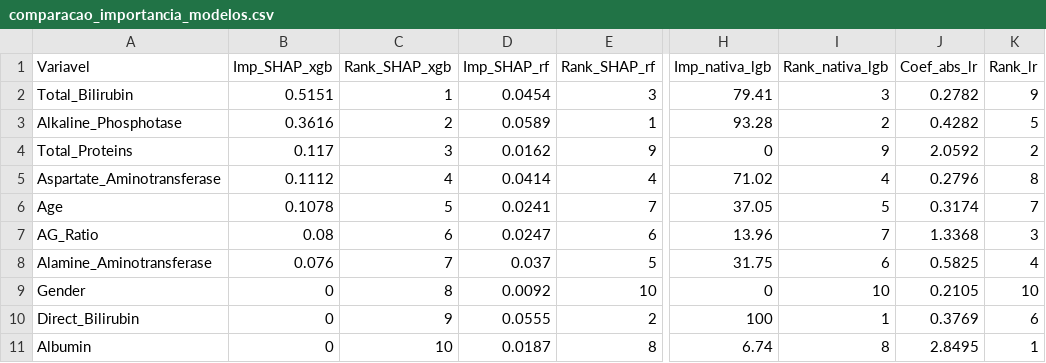
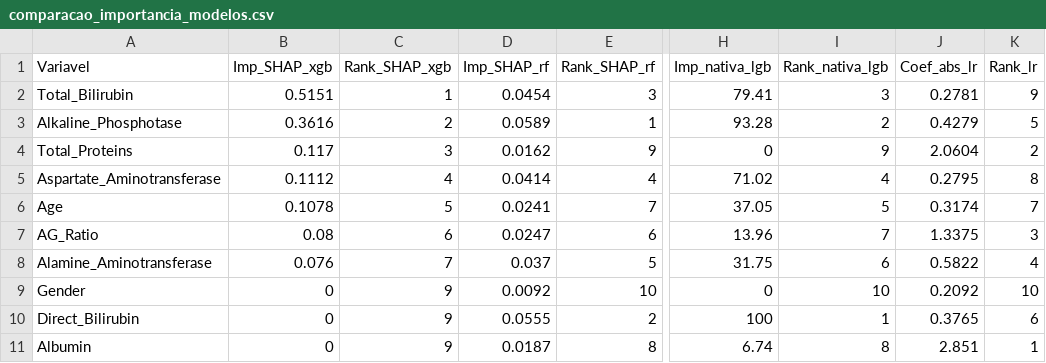
Before and after one commit to Pedro-Cesar-Rocha/tcc-ilpd-interpretabilidade, a CSV file: results/comparacao_importancia_modelos.csv, drawn as a sheet; only a part is shown, gaps mark what is left out; the diff names each change by its address in the sheet, - before the commit and + after, or states it on an @@ line.

Commit message:
Atualizados resultados pos execução da nova pipeline

```diff
--- a/results/comparacao_importancia_modelos.csv
+++ b/results/comparacao_importancia_modelos.csv
-J2 (Coef_abs_lr): 0.2782
+J2 (Coef_abs_lr): 0.2781
-J3 (Coef_abs_lr): 0.4282
+J3 (Coef_abs_lr): 0.4279
-J4 (Coef_abs_lr): 2.0592
+J4 (Coef_abs_lr): 2.0604
-J5 (Coef_abs_lr): 0.2796
+J5 (Coef_abs_lr): 0.2795
-J7 (Coef_abs_lr): 1.3368
+J7 (Coef_abs_lr): 1.3375
-J8 (Coef_abs_lr): 0.5825
+J8 (Coef_abs_lr): 0.5822
-C9 (Rank_SHAP_xgb): 8
+C9 (Rank_SHAP_xgb): 9
-J9 (Coef_abs_lr): 0.2105
+J9 (Coef_abs_lr): 0.2092
-J10 (Coef_abs_lr): 0.3769
+J10 (Coef_abs_lr): 0.3765
-C11 (Rank_SHAP_xgb): 10
+C11 (Rank_SHAP_xgb): 9
-J11 (Coef_abs_lr): 2.8495
+J11 (Coef_abs_lr): 2.851
```
Also changed, not shown: results/concordancia_rankings_spearman.csv, results/cv_auc_por_modelo.csv, 23 other files.
